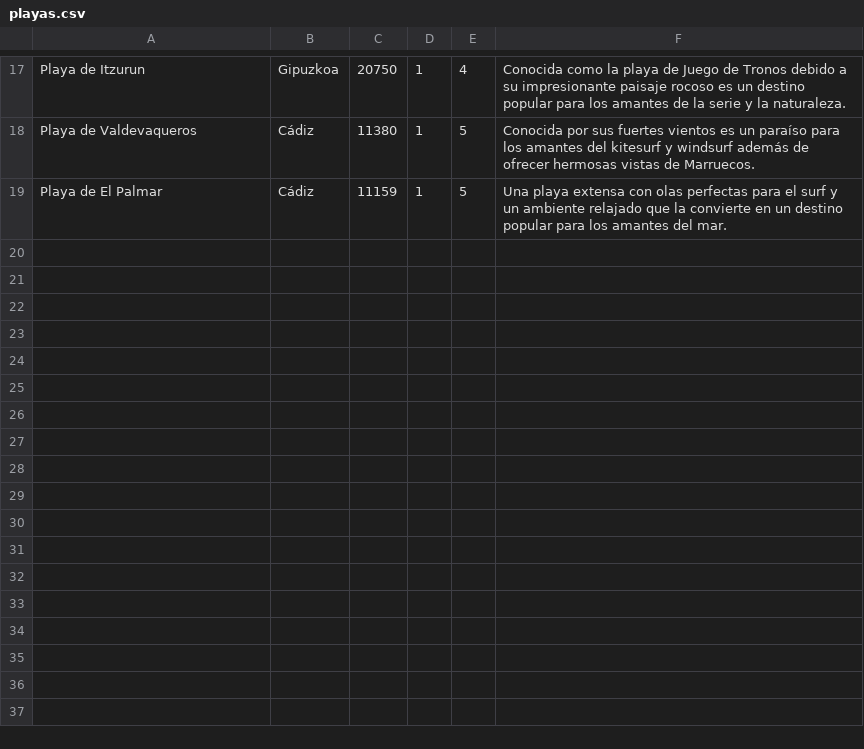
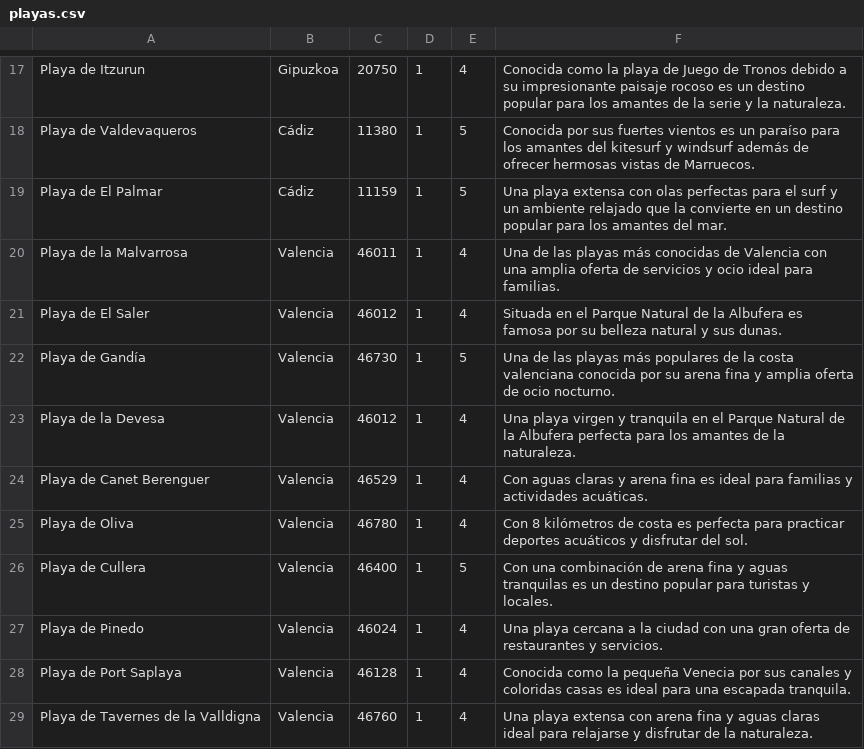
Before and after one commit to MarcCO2005/PlayaFinder, a CSV file: www/proyecto/playas.csv, drawn as a sheet; only a part is shown, gaps mark what is left out.

```diff
--- a/www/proyecto/playas.csv
+++ b/www/proyecto/playas.csv
@@ -19 +19,11 @@ Playa de Valdevaqueros,Cádiz,11380,1,5,Conocida por sus fuertes vientos es un p
 Playa de El Palmar,Cádiz,11159,1,5,Una playa extensa con olas perfectas para el surf y un ambiente relajado que la convierte en un destino popular para los amantes del mar.
+Playa de la Malvarrosa,Valencia,46011,1,4,Una de las playas más conocidas de Valencia con una amplia oferta de servicios y ocio ideal para familias.
+Playa de El Saler,Valencia,46012,1,4,Situada en el Parque Natural de la Albufera es famosa por su belleza natural y sus dunas.
+Playa de Gandía,Valencia,46730,1,5,Una de las playas más populares de la costa valenciana conocida por su arena fina y amplia oferta de ocio nocturno.
+Playa de la Devesa,Valencia,46012,1,4,Una playa virgen y tranquila en el Parque Natural de la Albufera perfecta para los amantes de la naturaleza.
+Playa de Canet Berenguer,Valencia,46529,1,4,Con aguas claras y arena fina es ideal para familias y actividades acuáticas.
+Playa de Oliva,Valencia,46780,1,4,Con 8 kilómetros de costa es perfecta para practicar deportes acuáticos y disfrutar del sol.
+Playa de Cullera,Valencia,46400,1,5,Con una combinación de arena fina y aguas tranquilas es un destino popular para turistas y locales.
+Playa de Pinedo,Valencia,46024,1,4,Una playa cercana a la ciudad con una gran oferta de restaurantes y servicios.
+Playa de Port Saplaya,Valencia,46128,1,4,Conocida como la pequeña Venecia por sus canales y coloridas casas es ideal para una escapada tranquila.
+Playa de Tavernes de la Valldigna,Valencia,46760,1,4,Una playa extensa con arena fina y aguas claras ideal para relajarse y disfrutar de la naturaleza.
```
Also changed, not shown: 4 other files.
